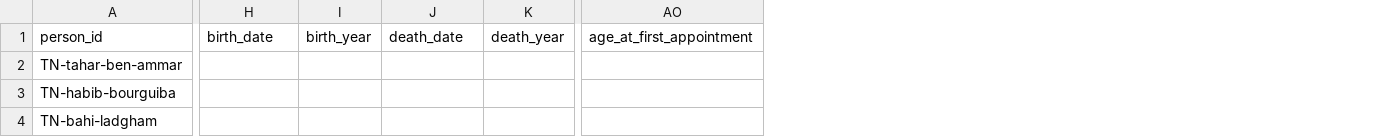
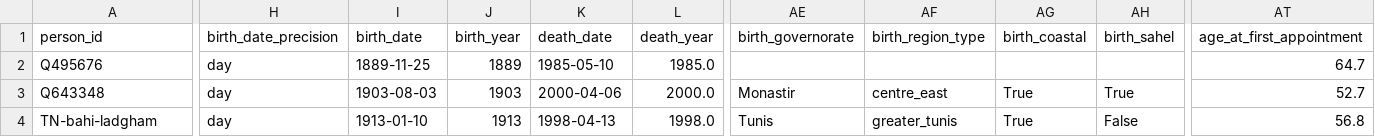
Before and after one commit to MedDhia/GovMembersTN, a CSV file: data/processed/persons.csv, drawn as a sheet; only a part is shown, gaps mark what is left out; addresses are those after the commit; the diff covers the shown part only; the diff names each change by its address in the sheet, - before the commit and + after, or states it on an @@ line.

```diff
--- a/data/processed/persons.csv
+++ b/data/processed/persons.csv
+column H (birth_date_precision), rows 2-4: all day
+column AE (birth_governorate), rows 3-4: Monastir | Tunis
+column AF (birth_region_type), rows 3-4: centre_east | greater_tunis
+column AG (birth_coastal), rows 3-4: True | True
+column AH (birth_sahel), rows 3-4: True | False
-A2 (person_id): TN-tahar-ben-ammar
+A2 (person_id): Q495676
-I2 (birth_date): (empty)
+I2 (birth_date): 1889-11-25
-J2 (birth_year): (empty)
+J2 (birth_year): 1889
-K2 (death_date): (empty)
+K2 (death_date): 1985-05-10
-L2 (death_year): (empty)
+L2 (death_year): 1985.0
-AT2 (age_at_first_appointment): (empty)
+AT2 (age_at_first_appointment): 64.7
-A3 (person_id): TN-habib-bourguiba
+A3 (person_id): Q643348
-I3 (birth_date): (empty)
+I3 (birth_date): 1903-08-03
-J3 (birth_year): (empty)
+J3 (birth_year): 1903
-K3 (death_date): (empty)
+K3 (death_date): 2000-04-06
-L3 (death_year): (empty)
+L3 (death_year): 2000.0
-AT3 (age_at_first_appointment): (empty)
+AT3 (age_at_first_appointment): 52.7
-I4 (birth_date): (empty)
+I4 (birth_date): 1913-01-10
-J4 (birth_year): (empty)
+J4 (birth_year): 1913
-K4 (death_date): (empty)
+K4 (death_date): 1998-04-13
-L4 (death_year): (empty)
+L4 (death_year): 1998.0
-AT4 (age_at_first_appointment): (empty)
+AT4 (age_at_first_appointment): 56.8
```
Also changed, not shown: 161 edited cells elsewhere in this file, data/processed/appointments.csv, data/processed/cabinets.csv, 19 other files.
